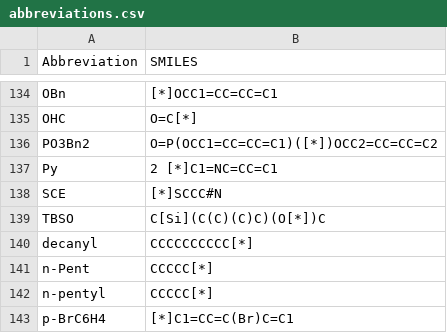
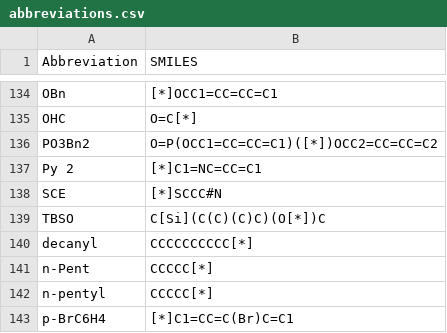
Before and after one commit to Beilstein-Institut/BChemLookup, a CSV file: abbreviations.csv, drawn as a sheet; only a part is shown, gaps mark what is left out.

Commit message:
Update abbreviations.csv

```diff
--- a/abbreviations.csv
+++ b/abbreviations.csv
@@ -136,3 +136,3 @@ OHC,O=C[*]
 PO3Bn2,O=P(OCC1=CC=CC=C1)([*])OCC2=CC=CC=C2
-Py,2	[*]C1=NC=CC=C1
+"Py 2",[*]C1=NC=CC=C1
 SCE,[*]SCCC#N
```
